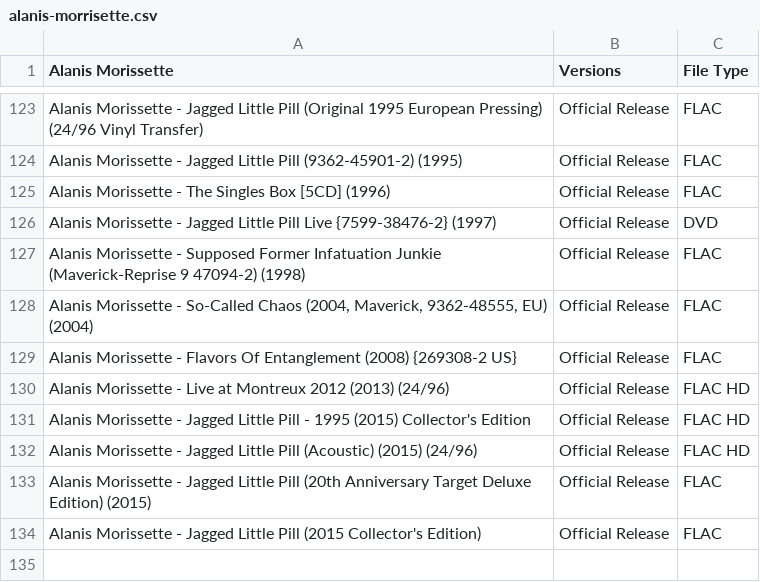
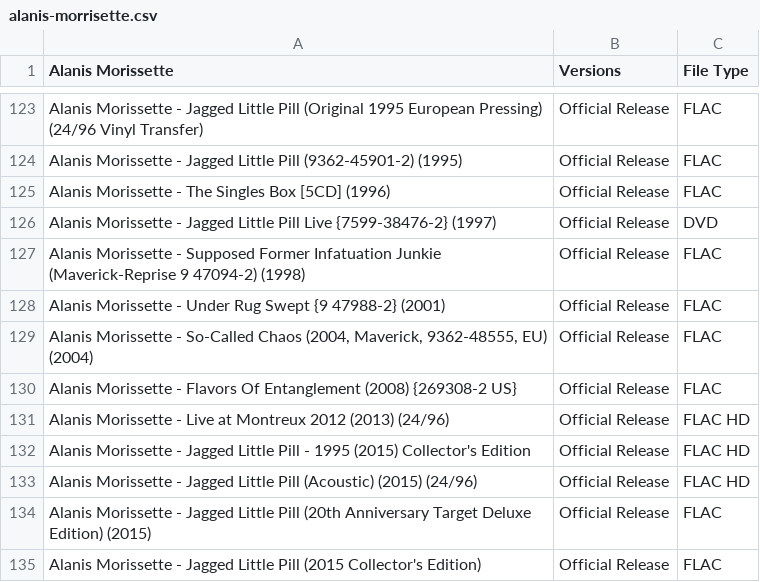
Before and after one commit to dudethatsclassic/shynomi-archive, a CSV file: artists/alanis-morrisette.csv, drawn as a sheet; only a part is shown, gaps mark what is left out; the shorter side is filled out with more unchanged rows.

Commit message:
Auto-export CSV: ALANIS MORRISETTE

```diff
--- a/artists/alanis-morrisette.csv
+++ b/artists/alanis-morrisette.csv
@@ -127,2 +127,3 @@ Alanis Morissette - Jagged Little Pill Live {7599-38476-2} (1997),Official Relea
 Alanis Morissette - Supposed Former Infatuation Junkie (Maverick-Reprise 9 47094-2) (1998),Official Release,FLAC
+Alanis Morissette - Under Rug Swept {9 47988-2} (2001),Official Release,FLAC
 "Alanis Morissette - So-Called Chaos (2004, Maverick, 9362-48555, EU) (2004)",Official Release,FLAC
```
